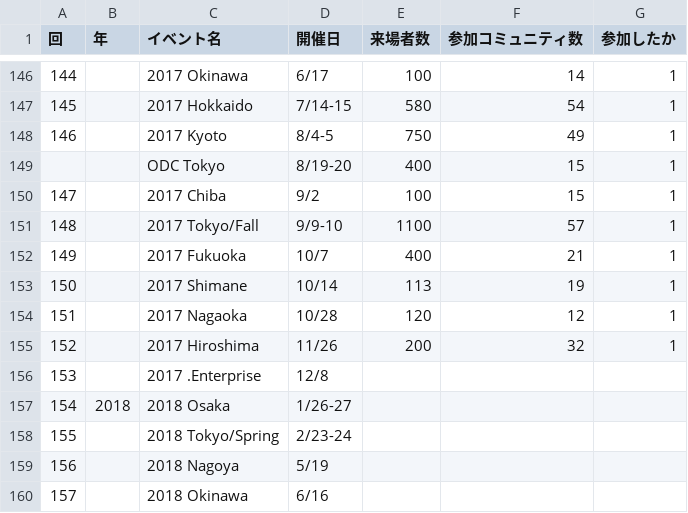
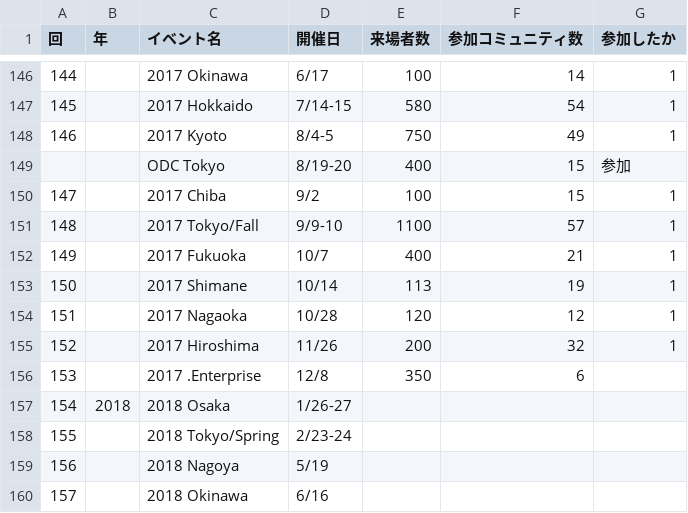
Before and after one commit to ebijun/NetBSD, a CSV file: Guide/OSC/OSC100.csv, drawn as a sheet; only a part is shown, gaps mark what is left out; the diff names each change by its address in the sheet, - before the commit and + after, or states it on an @@ line.

```diff
--- a/Guide/OSC/OSC100.csv
+++ b/Guide/OSC/OSC100.csv
-G149 (参加したか): 1
+G149 (参加したか): 参加
-E156 (来場者数): (empty)
+E156 (来場者数): 350
-F156 (参加コミュニティ数): (empty)
+F156 (参加コミュニティ数): 6
```
Also changed, not shown: Event/togetter/togetterview/view.csv, 3 other files.
